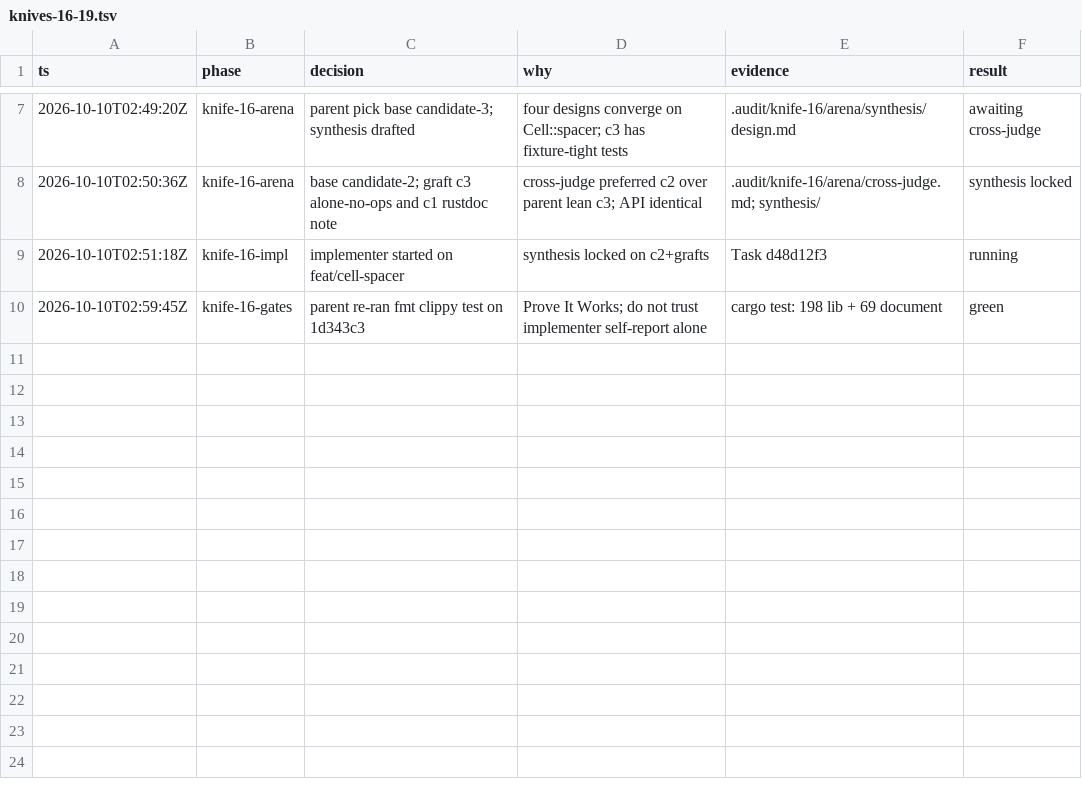
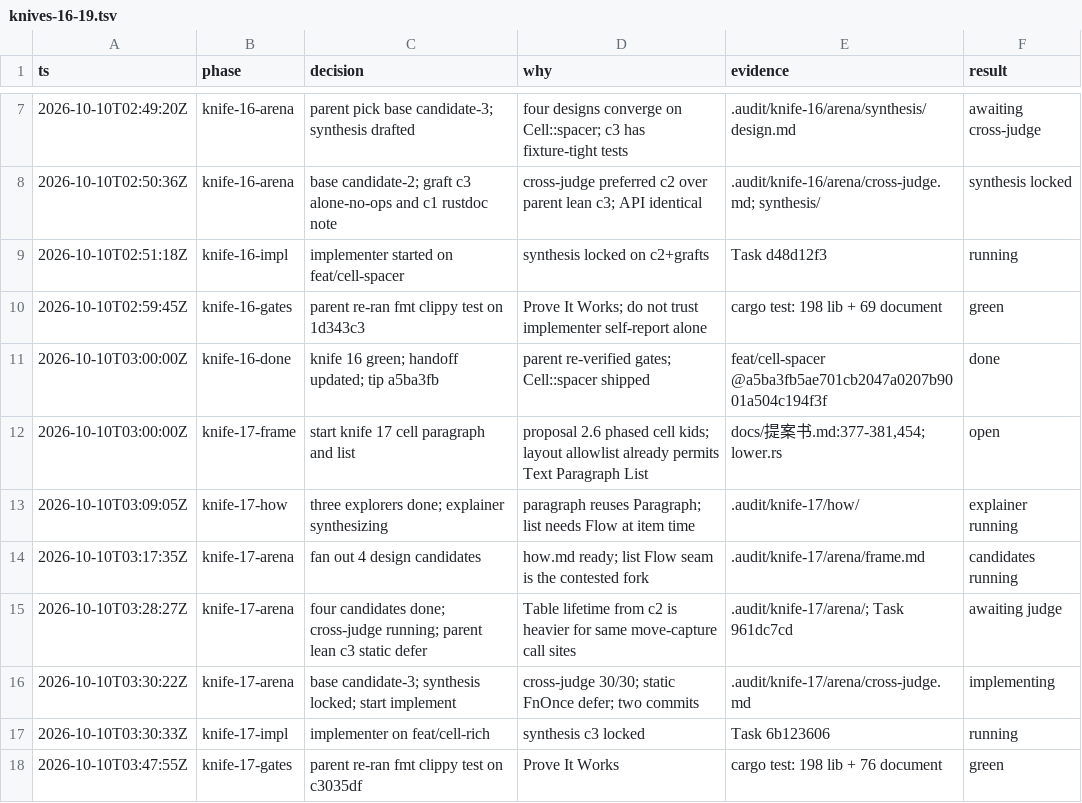
Before and after one commit to JiayiLuoJarvis/pdfcraft, a TSV file: .audit/knives-16-19.tsv, drawn as a sheet; only a part is shown, gaps mark what is left out; the diff names each change by its address in the sheet, - before the commit and + after, or states it on an @@ line.

```diff
--- a/.audit/knives-16-19.tsv
+++ b/.audit/knives-16-19.tsv
+row 11: 2026-10-10T03:00:00Z | knife-16-done | knife 16 green; handoff updated; tip a5ba3fb | parent re-verified gates; Cell::spacer shipped | feat/cell-spacer @a5ba3fb5ae701cb2047a0207b9001a504c194f3f | done
+row 12: 2026-10-10T03:00:00Z | knife-17-frame | start knife 17 cell paragraph and list | proposal 2.6 phased cell kids; layout allowlist already permits Text Paragraph List | docs/提案书.md:377-381,454; lower.rs | open
+row 13: 2026-10-10T03:09:05Z | knife-17-how | three explorers done; explainer synthesizing | paragraph reuses Paragraph; list needs Flow at item time | .audit/knife-17/how/ | explainer running
+row 14: 2026-10-10T03:17:35Z | knife-17-arena | fan out 4 design candidates | how.md ready; list Flow seam is the contested fork | .audit/knife-17/arena/frame.md | candidates running
+row 15: 2026-10-10T03:28:27Z | knife-17-arena | four candidates done; cross-judge running; parent lean c3 static defer | Table lifetime from c2 is heavier for same move-capture call sites | .audit/knife-17/arena/; Task 961dc7cd | awaiting judge
+row 16: 2026-10-10T03:30:22Z | knife-17-arena | base candidate-3; synthesis locked; start implement | cross-judge 30/30; static FnOnce defer; two commits | .audit/knife-17/arena/cross-judge.md | implementing
+row 17: 2026-10-10T03:30:33Z | knife-17-impl | implementer on feat/cell-rich | synthesis c3 locked | Task 6b123606 | running
+row 18: 2026-10-10T03:47:55Z | knife-17-gates | parent re-ran fmt clippy test on c3035df | Prove It Works | cargo test: 198 lib + 76 document | green
```
Also changed, not shown: 20 other files.
